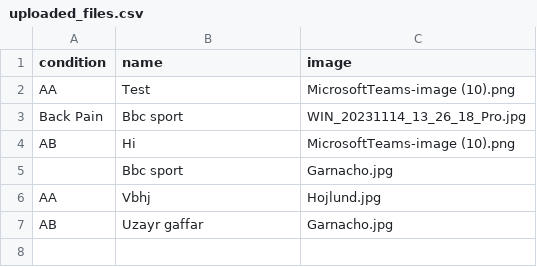
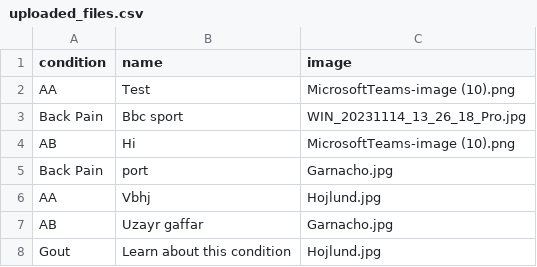
Before and after one commit to uzayrgaffar/Directory-of-Services, a CSV file: uploaded_files.csv, drawn as a sheet; removed rows and columns are numbered as before the commit, all else as after; the diff names each change by its address in the sheet, - before the commit and + after, or states it on an @@ line.

```diff
--- a/uploaded_files.csv
+++ b/uploaded_files.csv
-row 5:  | Bbc sport | Garnacho.jpg
+row 5: Back Pain | port | Garnacho.jpg
+row 8: Gout | Learn about this condition | Hojlund.jpg
```
Also changed, not shown: 28 other files.
